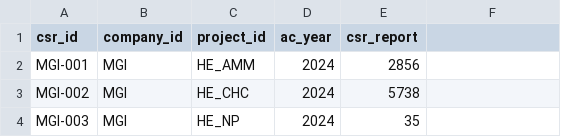
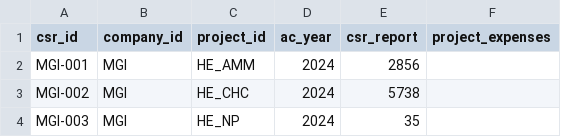
Before and after one commit to jelliness/PetroEnergy_DataWarehousing, a CSV file: datasets/source_csr/csr_activity.csv, drawn as a sheet; only a part is shown; the diff names each change by its address in the sheet, - before the commit and + after, or states it on an @@ line.

```diff
--- a/datasets/source_csr/csr_activity.csv
+++ b/datasets/source_csr/csr_activity.csv
-F1: (empty)
+F1: project_expenses
```
Also changed, not shown: 5 other files.
